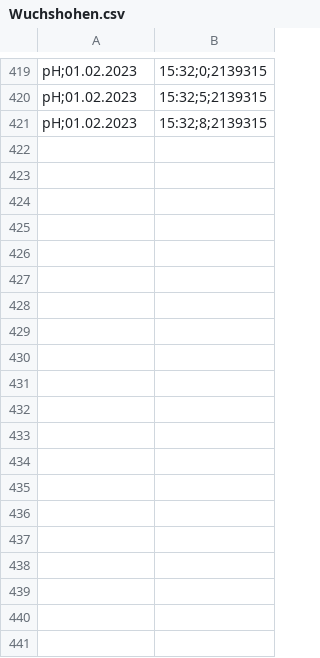
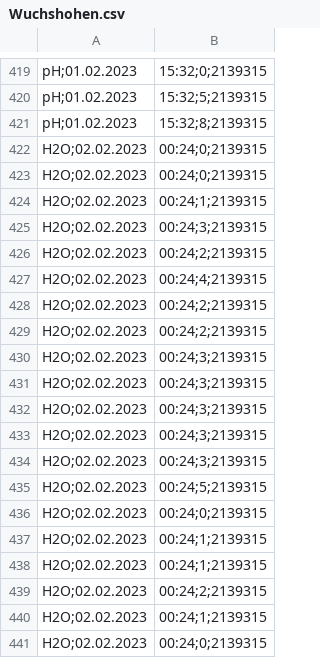
Before and after one commit to qwerdenkerXD/Measuring-growth-of-cress-depending-on-different-factors, a CSV file: Wuchshohen.csv, drawn as a sheet; only a part is shown, gaps mark what is left out; the diff covers the shown part only; the diff names each change by its address in the sheet, - before the commit and + after, or states it on an @@ line.

Commit message:
Day 2 Measurement 3

```diff
--- a/Wuchshohen.csv
+++ b/Wuchshohen.csv
+row 422: H2O;02.02.2023 | 00:24;0;2139315
+row 423: H2O;02.02.2023 | 00:24;0;2139315
+row 424: H2O;02.02.2023 | 00:24;1;2139315
+row 425: H2O;02.02.2023 | 00:24;3;2139315
+row 426: H2O;02.02.2023 | 00:24;2;2139315
+row 427: H2O;02.02.2023 | 00:24;4;2139315
+row 428: H2O;02.02.2023 | 00:24;2;2139315
+row 429: H2O;02.02.2023 | 00:24;2;2139315
+row 430: H2O;02.02.2023 | 00:24;3;2139315
+row 431: H2O;02.02.2023 | 00:24;3;2139315
+row 432: H2O;02.02.2023 | 00:24;3;2139315
+row 433: H2O;02.02.2023 | 00:24;3;2139315
+row 434: H2O;02.02.2023 | 00:24;3;2139315
+row 435: H2O;02.02.2023 | 00:24;5;2139315
+row 436: H2O;02.02.2023 | 00:24;0;2139315
+row 437: H2O;02.02.2023 | 00:24;1;2139315
+row 438: H2O;02.02.2023 | 00:24;1;2139315
+row 439: H2O;02.02.2023 | 00:24;2;2139315
+row 440: H2O;02.02.2023 | 00:24;1;2139315
+row 441: H2O;02.02.2023 | 00:24;0;2139315
```
Also changed, not shown: 40 added rows elsewhere in this file.
